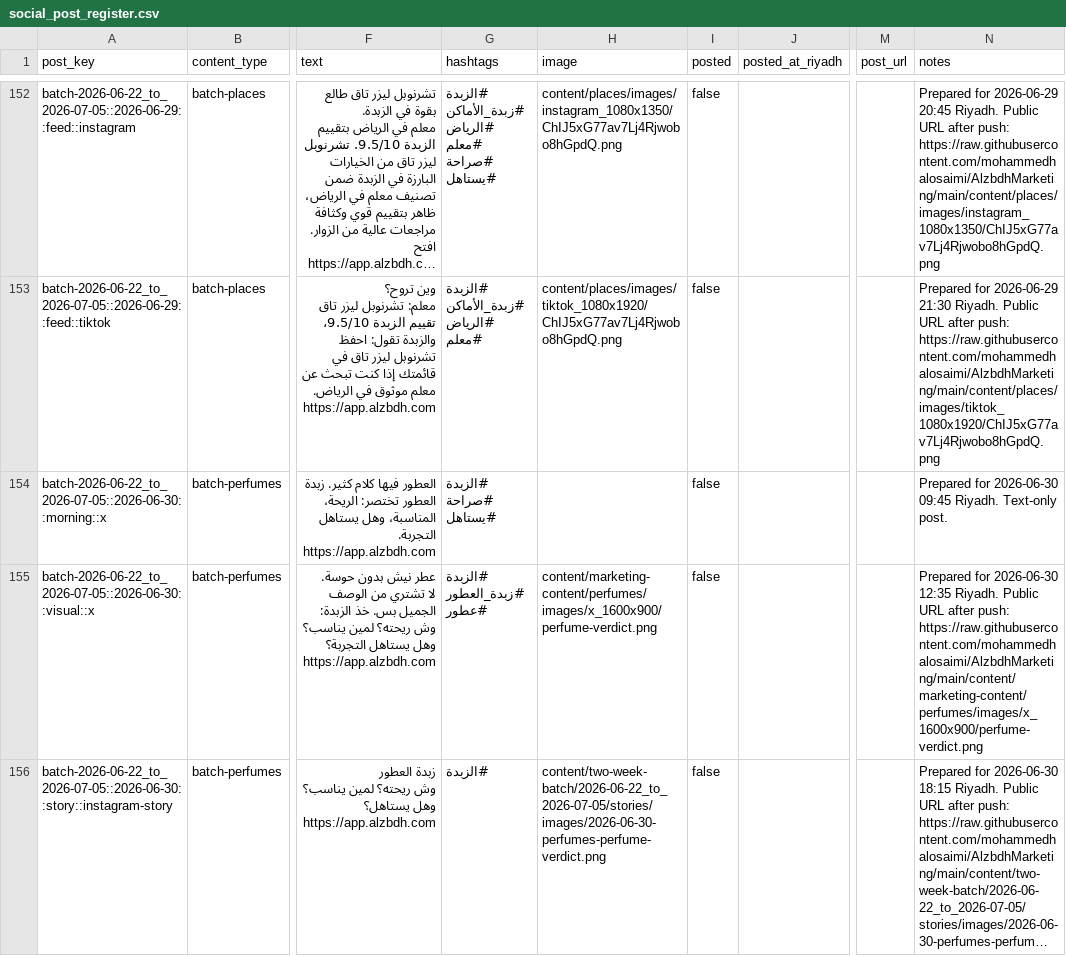
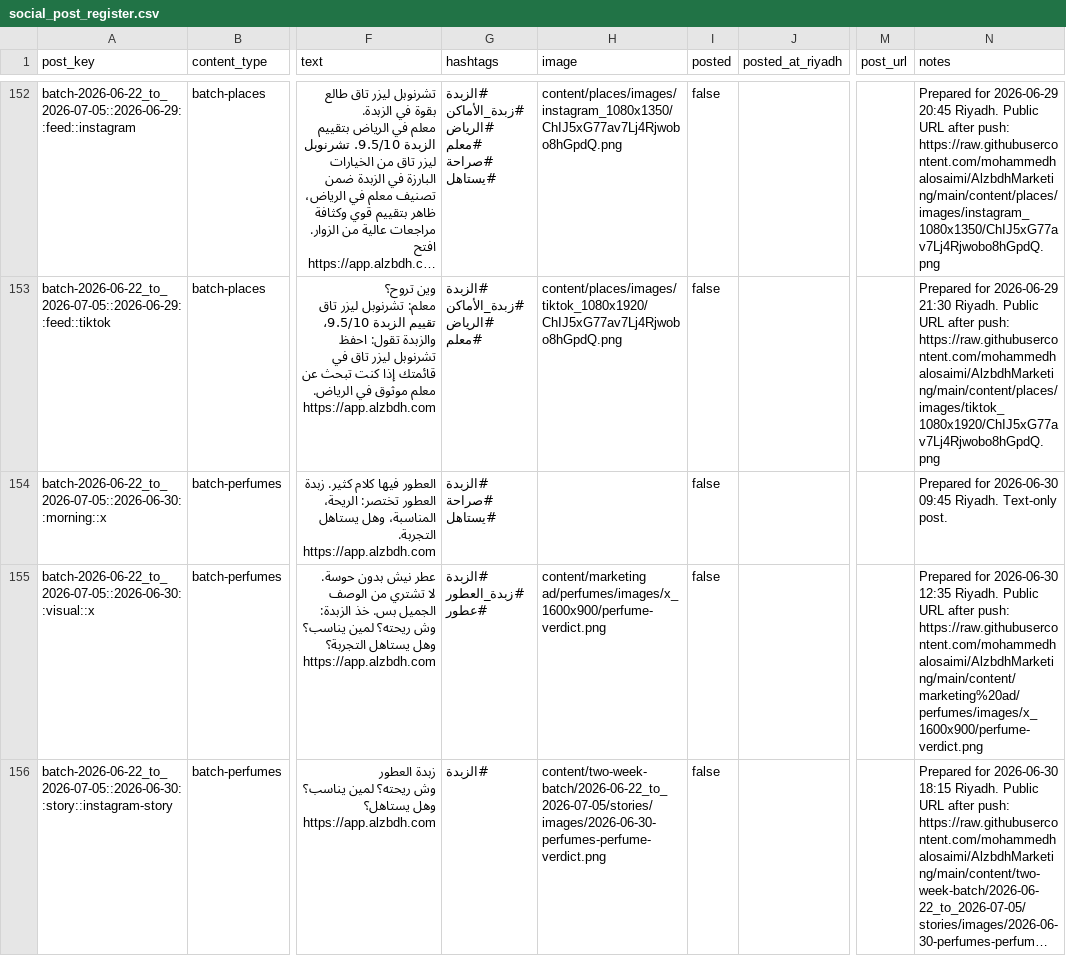
Before and after one commit to mohammedhalosaimi/AlzbdhMarketing, a CSV file: content/social_post_register.csv, drawn as a sheet; only a part is shown, gaps mark what is left out; long unchanged cells end in …; the diff covers the shown part only; the diff names each change by its address in the sheet, - before the commit and + after, or states it on an @@ line.

Commit message:
Refresh marketing ad assets

```diff
--- a/content/social_post_register.csv
+++ b/content/social_post_register.csv
-H155 (image): content/marketing-content/perfumes/images/x_1600x900/perfume-verdict.png
+H155 (image): content/marketing ad/perfumes/images/x_1600x900/perfume-verdict.png
-N155 (notes): …after push: https://raw.githubusercontent.com/mohammedhalosaimi/AlzbdhMarketing/main/content/marketing-content/perfumes/images/x_1600x900/perfume-verdict.png
+N155 (notes): …after push: https://raw.githubusercontent.com/mohammedhalosaimi/AlzbdhMarketing/main/content/marketing%20ad/perfumes/images/x_1600x900/perfume-verdict.png
```
Also changed, not shown: 34 edited cells elsewhere in this file, content/two-week-batch/2026-06-22_to_2026-07-05/plan.csv, 36 other files.
